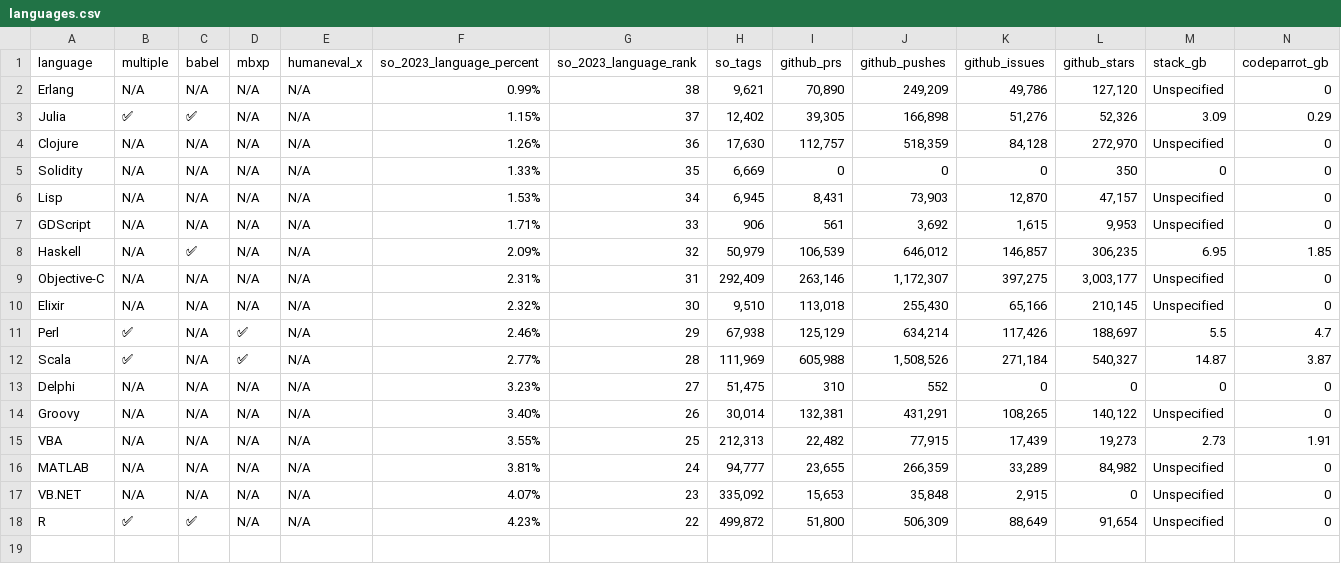
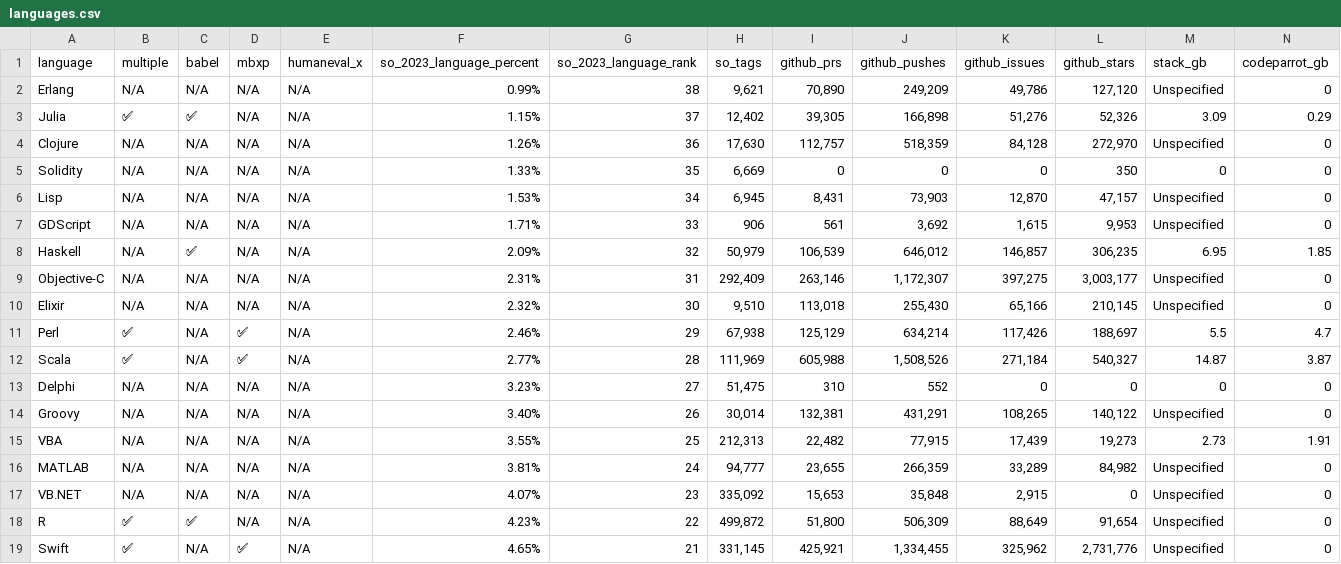
Before and after one commit to HashX-Vault/continue-ai, a CSV file: docs/docs/languages/languages.csv, drawn as a sheet; only a part is shown; rows hold the shown columns only; the diff names each change by its address in the sheet, - before the commit and + after, or states it on an @@ line.

Commit message:
add swift

```diff
--- a/docs/docs/languages/languages.csv
+++ b/docs/docs/languages/languages.csv
+row 19: Swift | ✅ | N/A | ✅ | N/A | 4.65% | 21 | 331,145 | 425,921 | 1,334,455 | 325,962 | 2,731,776 | Unspecified | 0
```
Also changed, not shown: 1 other file.
